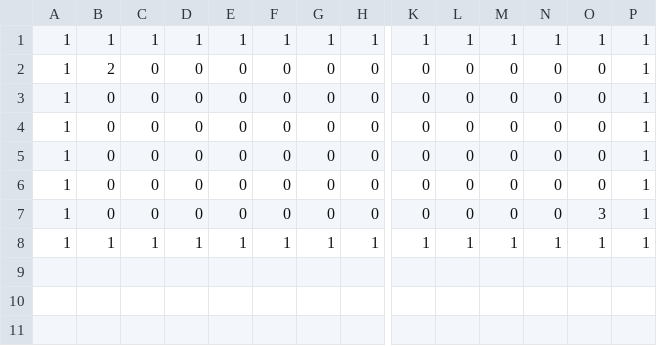
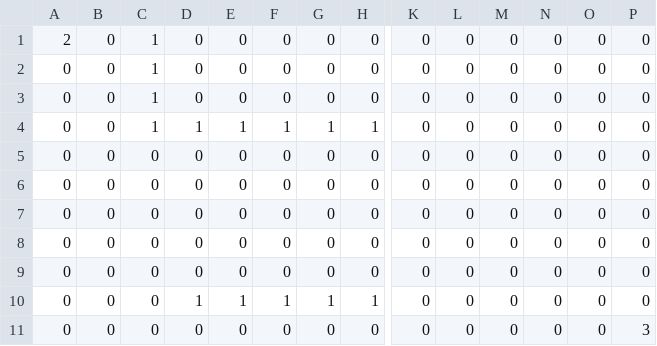
Before and after one commit to SkyTryX/EDA, a CSV file: static/maps/map1.csv, drawn as a sheet; only a part is shown, gaps mark what is left out; removed rows and columns are numbered as before the commit, all else as after; rows hold the shown columns only; the diff names each change by its address in the sheet, - before the commit and + after, or states it on an @@ line.

Commit message:
modif map

```diff
--- a/static/maps/map1.csv
+++ b/static/maps/map1.csv
-row 1: 1 | 1 | 1 | 1 | 1 | 1 | 1 | 1 | 1 | 1 | 1 | 1 | 1 | 1
-A1: 1
+A1: 2
-B1: 2
+B1: 0
-C1:C3: 0
+C1:C3: 1
-P1:P3: 1
+P1:P3: 0
-A2:A3: 1
+A2:A3: 0
+row 4: 0 | 0 | 1 | 1 | 1 | 1 | 1 | 1 | 0 | 0 | 0 | 0 | 0 | 0
-A5:A6: 1
+A5:A6: 0
-P5:P6: 1
+P5:P6: 0
+row 7: 0 | 0 | 0 | 0 | 0 | 0 | 0 | 0 | 0 | 0 | 0 | 0 | 0 | 0
+row 8: 0 | 0 | 0 | 0 | 0 | 0 | 0 | 0 | 0 | 0 | 0 | 0 | 0 | 0
+row 9: 0 | 0 | 0 | 0 | 0 | 0 | 0 | 0 | 0 | 0 | 0 | 0 | 0 | 0
+row 10: 0 | 0 | 0 | 1 | 1 | 1 | 1 | 1 | 0 | 0 | 0 | 0 | 0 | 0
-A11: 1
+A11: 0
-O11: 3
+O11: 0
-P11: 1
+P11: 3
-row 8: 1 | 1 | 1 | 1 | 1 | 1 | 1 | 1 | 1 | 1 | 1 | 1 | 1 | 1
```
